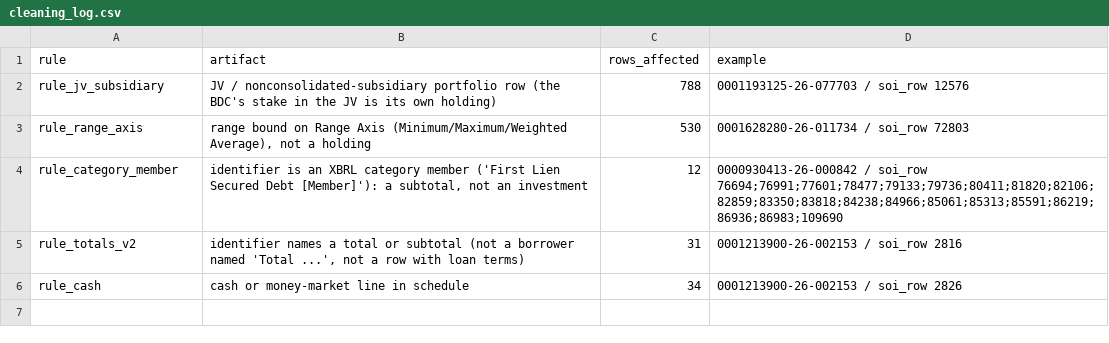
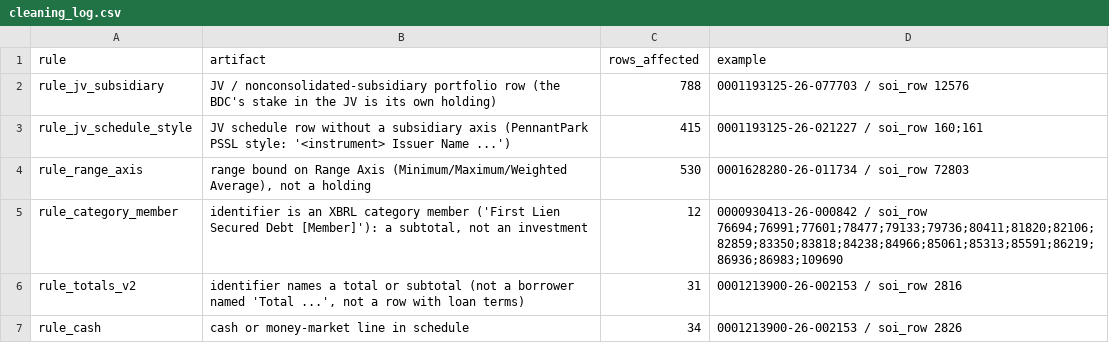
Before and after one commit to BigDataIA-Fall-26-Team-1/lantern-case-study-2b, a CSV file: cs2b/reports/cleaning_log.csv, drawn as a sheet; the diff names each change by its address in the sheet, - before the commit and + after, or states it on an @@ line.

Commit message:
P2: PennantPark JV-schedule rule; 77 -> 79 filings

```diff
--- a/cs2b/reports/cleaning_log.csv
+++ b/cs2b/reports/cleaning_log.csv
+row 3: rule_jv_schedule_style | JV schedule row without a subsidiary axis (PennantPark PSSL style: '<instrument> Issuer Name ...') | 415 | 0001193125-26-021227 / soi_row 160;161
```
Also changed, not shown: cs2b/reports/p2_rule_ablation.csv, 2 other files.
